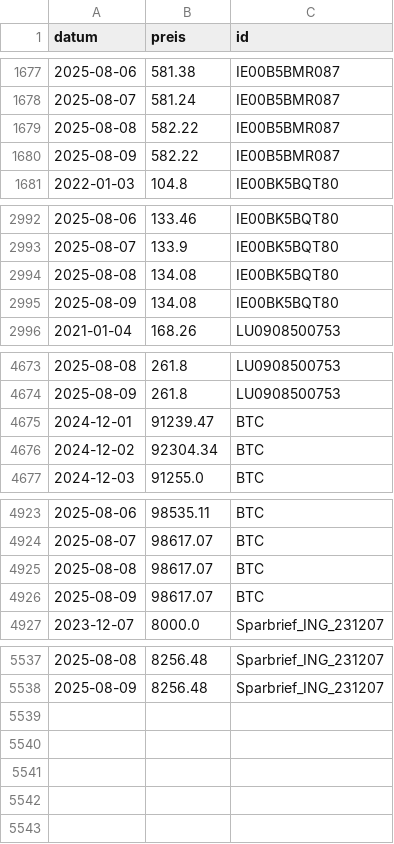
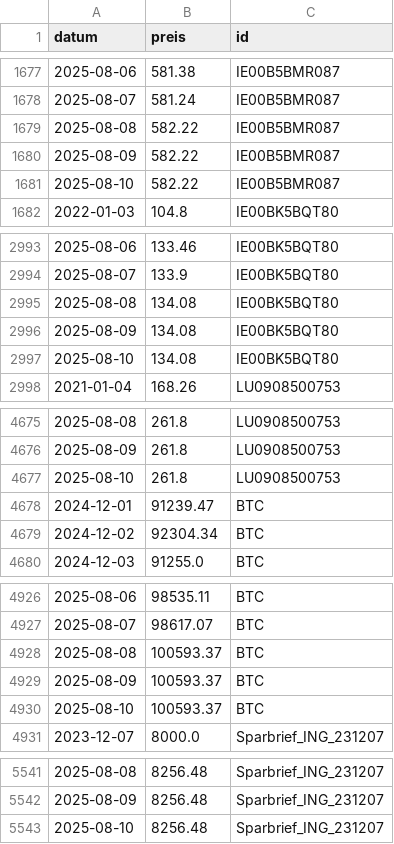
Before and after one commit to soeren-schwabbauer/finanzen-prices, a CSV file: prices.csv, drawn as a sheet; only a part is shown, gaps mark what is left out.

```diff
--- a/prices.csv
+++ b/prices.csv
@@ -1680,2 +1680,3 @@ datum,preis,id
 2025-08-09,582.22,IE00B5BMR087
+2025-08-10,582.22,IE00B5BMR087
 2022-01-03,104.8,IE00BK5BQT80
@@ -2995,2 +2996,3 @@ datum,preis,id
 2025-08-09,134.08,IE00BK5BQT80
+2025-08-10,134.08,IE00BK5BQT80
 2021-01-04,168.26,LU0908500753
@@ -4674,2 +4676,3 @@ datum,preis,id
 2025-08-09,261.8,LU0908500753
+2025-08-10,261.8,LU0908500753
 2024-12-01,91239.47,BTC
@@ -4924,4 +4927,5 @@ datum,preis,id
 2025-08-07,98617.07,BTC
-2025-08-08,98617.07,BTC
-2025-08-09,98617.07,BTC
+2025-08-08,100593.37,BTC
+2025-08-09,100593.37,BTC
+2025-08-10,100593.37,BTC
 2023-12-07,8000.0,Sparbrief_ING_231207
@@ -5538 +5542,2 @@ datum,preis,id
 2025-08-09,8256.48,Sparbrief_ING_231207
+2025-08-10,8256.48,Sparbrief_ING_231207
```
Also changed, not shown: data/wallet/BTC.csv.
